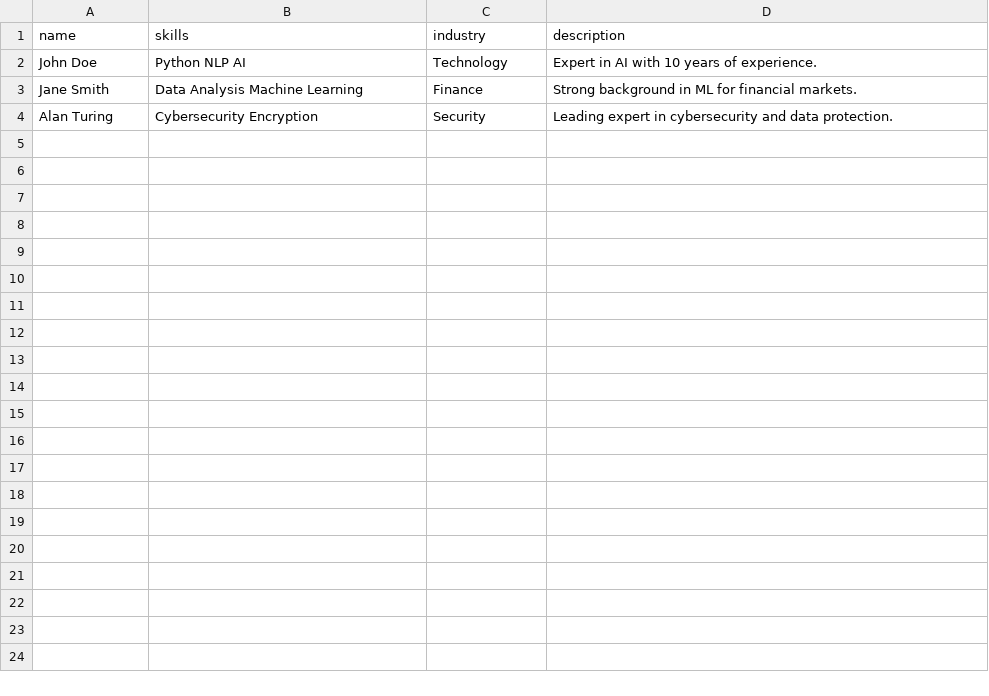
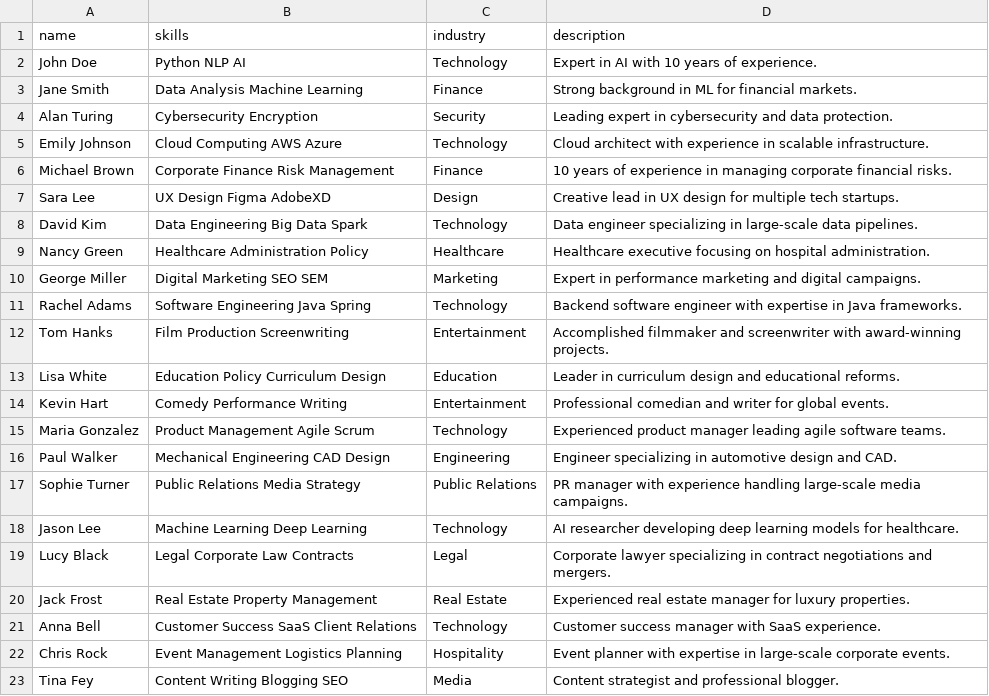
Before and after one commit to j-lederer/Pronexus-Challenge-J-Lederer, a CSV file: data/candidates.csv, drawn as a sheet; only a part is shown; the diff covers the shown part only; the diff names each change by its address in the sheet, - before the commit and + after, or states it on an @@ line.

Commit message:
Full Product

```diff
--- a/data/candidates.csv
+++ b/data/candidates.csv
+row 5: Emily Johnson | Cloud Computing AWS Azure | Technology | Cloud architect with experience in scalable infrastructure.
+row 6: Michael Brown | Corporate Finance Risk Management | Finance | 10 years of experience in managing corporate financial risks.
+row 7: Sara Lee | UX Design Figma AdobeXD | Design | Creative lead in UX design for multiple tech startups.
+row 8: David Kim | Data Engineering Big Data Spark | Technology | Data engineer specializing in large-scale data pipelines.
+row 9: Nancy Green | Healthcare Administration Policy | Healthcare | Healthcare executive focusing on hospital administration.
+row 10: George Miller | Digital Marketing SEO SEM | Marketing | Expert in performance marketing and digital campaigns.
+row 11: Rachel Adams | Software Engineering Java Spring | Technology | Backend software engineer with expertise in Java frameworks.
+row 12: Tom Hanks | Film Production Screenwriting | Entertainment | Accomplished filmmaker and screenwriter with award-winning projects.
+row 13: Lisa White | Education Policy Curriculum Design | Education | Leader in curriculum design and educational reforms.
+row 14: Kevin Hart | Comedy Performance Writing | Entertainment | Professional comedian and writer for global events.
+row 15: Maria Gonzalez | Product Management Agile Scrum | Technology | Experienced product manager leading agile software teams.
+row 16: Paul Walker | Mechanical Engineering CAD Design | Engineering | Engineer specializing in automotive design and CAD.
+row 17: Sophie Turner | Public Relations Media Strategy | Public Relations | PR manager with experience handling large-scale media campaigns.
+row 18: Jason Lee | Machine Learning Deep Learning | Technology | AI researcher developing deep learning models for healthcare.
+row 19: Lucy Black | Legal Corporate Law Contracts | Legal | Corporate lawyer specializing in contract negotiations and mergers.
+row 20: Jack Frost | Real Estate Property Management | Real Estate | Experienced real estate manager for luxury properties.
+row 21: Anna Bell | Customer Success SaaS Client Relations | Technology | Customer success manager with SaaS experience.
+row 22: Chris Rock | Event Management Logistics Planning | Hospitality | Event planner with expertise in large-scale corporate events.
+row 23: Tina Fey | Content Writing Blogging SEO | Media | Content strategist and professional blogger.
```
Also changed, not shown: 27 added rows elsewhere in this file, 7 other files.
